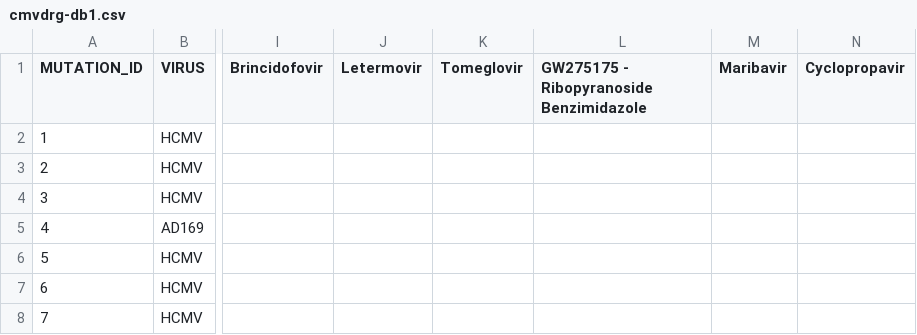
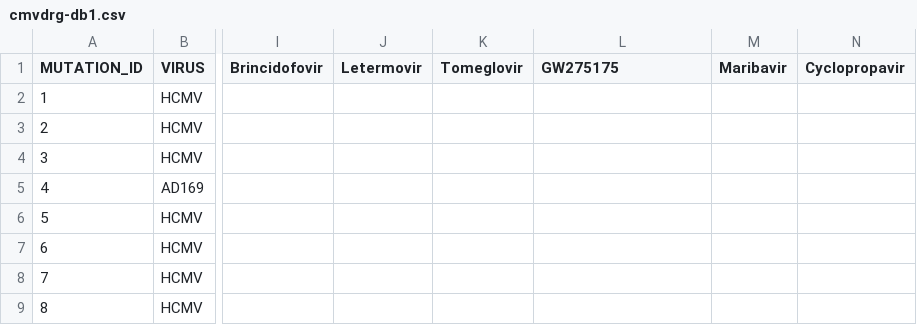
Before and after one commit to ucl-pathgenomics/cmvdrg, a CSV file: inst/db/cmvdrg-db1.csv, drawn as a sheet; only a part is shown, gaps mark what is left out; the shorter side is filled out with more unchanged rows; the diff names each change by its address in the sheet, - before the commit and + after, or states it on an @@ line.

Commit message:
cleaned package - unit tests - CI with travis - reworked to reduce heavily number of depends packages - removed legacy database files

```diff
--- a/inst/db/cmvdrg-db1.csv
+++ b/inst/db/cmvdrg-db1.csv
-L1: GW275175 - Ribopyranoside Benzimidazole
+L1: GW275175
```
Also changed, not shown: 42 other files.
